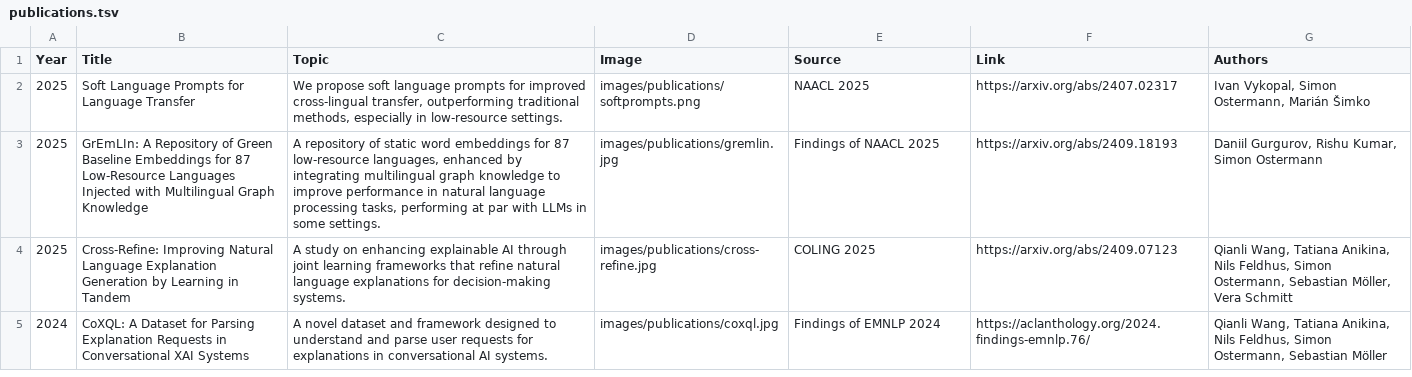
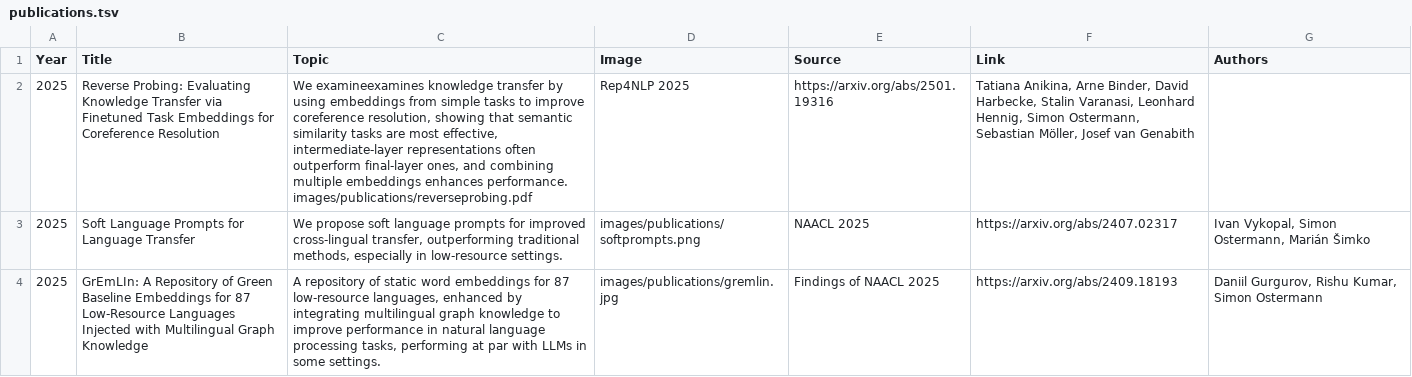
Before and after one commit to SimonOst/home, a TSV file: publications.tsv, drawn as a sheet; only a part is shown; the shorter side is filled out with more unchanged rows; the diff names each change by its address in the sheet, - before the commit and + after, or states it on an @@ line.

```diff
--- a/publications.tsv
+++ b/publications.tsv
+row 2: 2025 | Reverse Probing: Evaluating Knowledge Transfer via Finetuned Task Embeddings for Coreference Resolution | We examineexamines knowledge transfer by using embeddings from simple tasks to improve coreference resolution, showing that semantic similarity tasks are most effective, intermediate-layer representations often outperform final-layer ones, and combining multiple embeddings enhances performance. images/publications/reverseprobing.pdf | Rep4NLP 2025 | https://arxiv.org/abs/2501.19316 | Tatiana Anikina, Arne Binder, David Harbecke, Stalin Varanasi, Leonhard Hennig, Simon Ostermann, Sebastian Möller, Josef van Genabith
```
Also changed, not shown: 1 other file.
